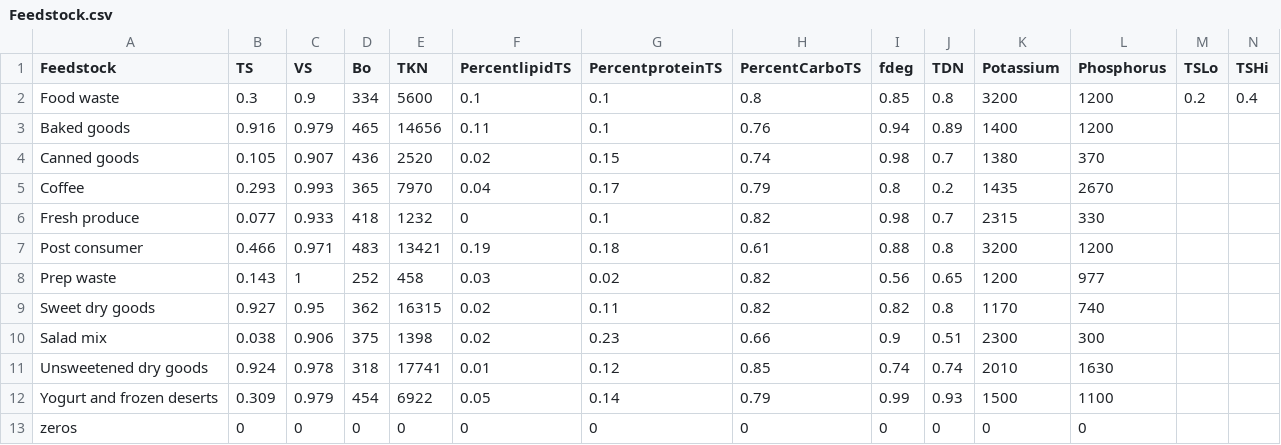
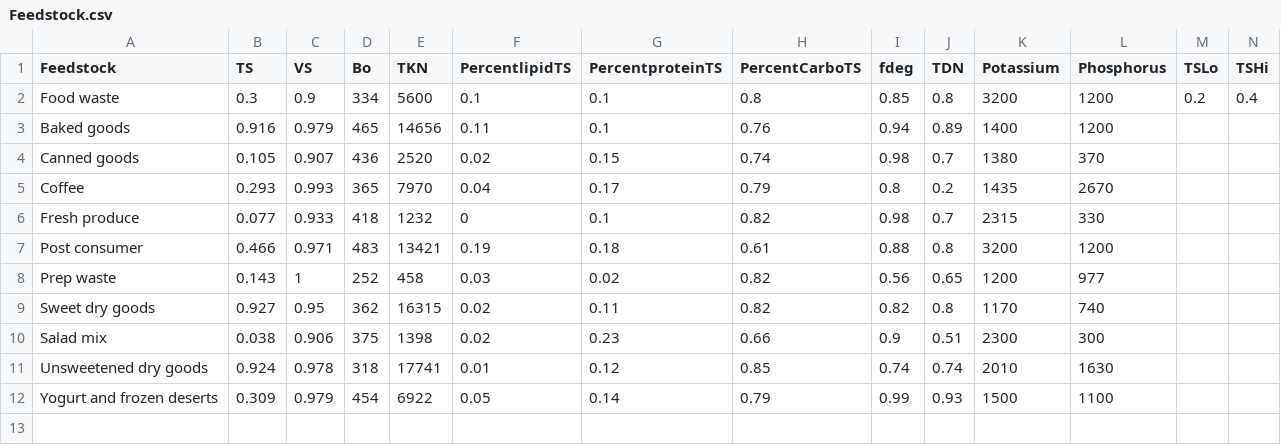
Before and after one commit to graySquirrel/ORCAS-Organic-Resource-Climate-Assessment-Simulation, a CSV file: Feedstock.csv, drawn as a sheet; only a part is shown; rows hold the shown columns only; the diff names each change by its address in the sheet, - before the commit and + after, or states it on an @@ line.

```diff
--- a/Feedstock.csv
+++ b/Feedstock.csv
-row 13: zeros | 0 | 0 | 0 | 0 | 0 | 0 | 0 | 0 | 0 | 0 | 0
```
Also changed, not shown: allPathwaysBreakdowns.csv, baselinesOutput.csv.
